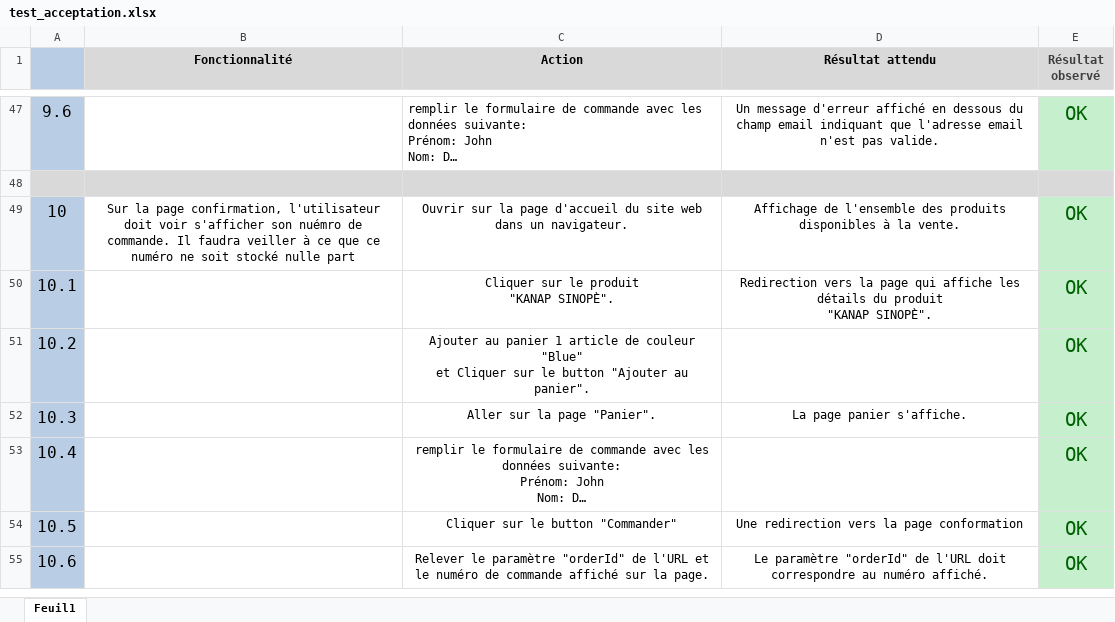
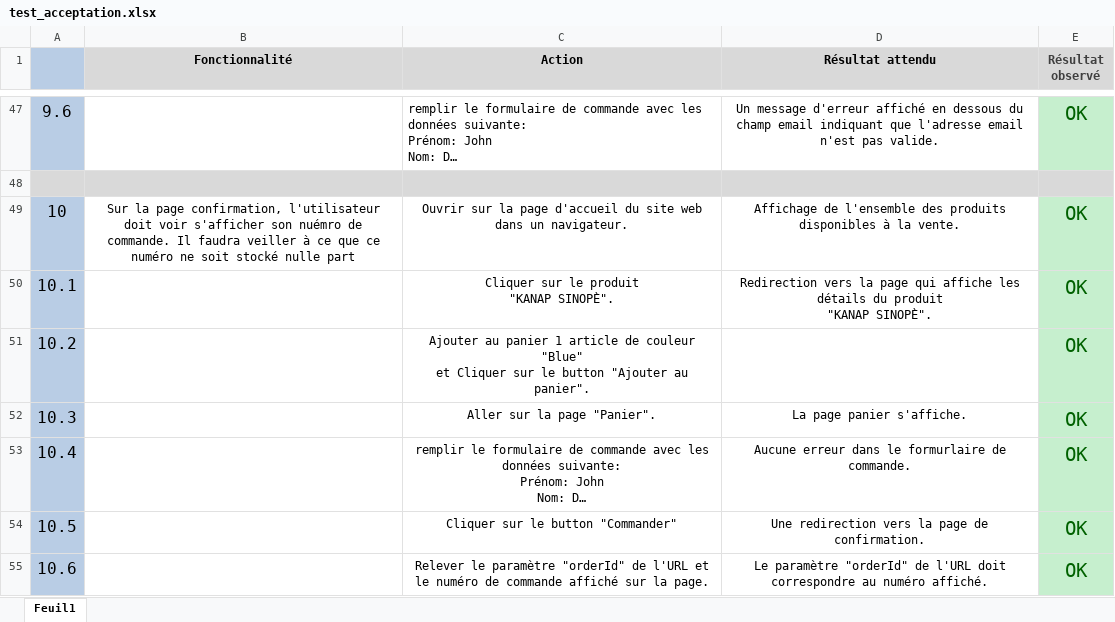
Before and after one commit to Sousx-Lab/oc-p5, an Excel workbook: doc/test_acceptation.xlsx, sheet Feuil1, drawn as a sheet; only a part is shown, gaps mark what is left out; long unchanged cells end in …; values as stored, in another font and other column widths than the file's, no borders; the diff names each change by its address in the sheet, - before the commit and + after, or states it on an @@ line.

Commit message:
refactor: test typo

```diff
--- a/doc/test_acceptation.xlsx (sheet Feuil1)
+++ b/doc/test_acceptation.xlsx (sheet Feuil1)
-D53 (Résultat attendu): (empty)
+D53 (Résultat attendu): Aucune erreur dans le formurlaire de commande.
-D54 (Résultat attendu): Une redirection vers la page conformation
+D54 (Résultat attendu): Une redirection vers la page de confirmation.
```
